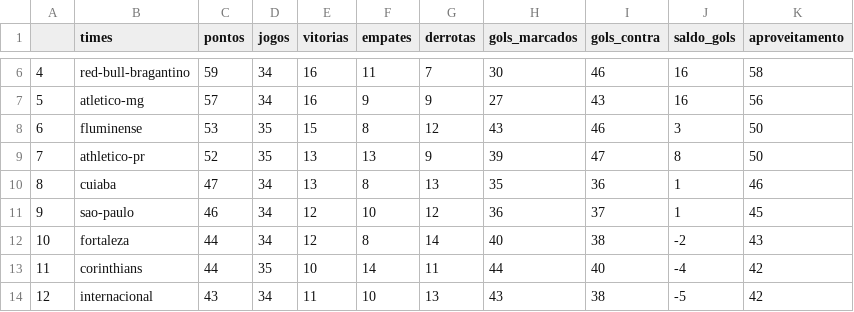
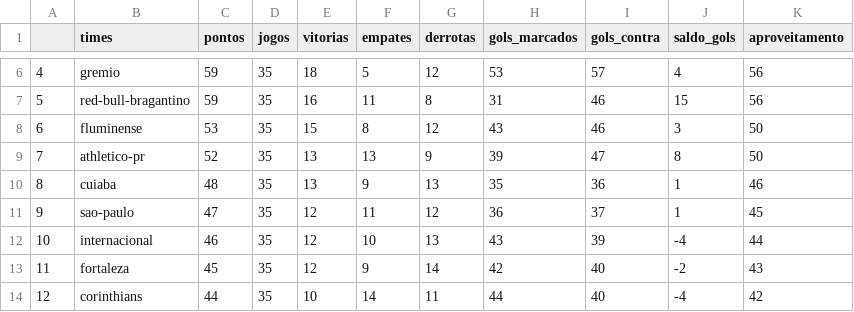
Before and after one commit to silviolima07/fut_serieA_2023, a CSV file: CSV/dados_2023.csv, drawn as a sheet; only a part is shown, gaps mark what is left out; the diff covers the shown part only.

```diff
--- a/CSV/dados_2023.csv
+++ b/CSV/dados_2023.csv
@@ -6,9 +6,9 @@
-4,red-bull-bragantino,59,34,16,11,7,30,46,16,58
-5,atletico-mg,57,34,16,9,9,27,43,16,56
+4,gremio,59,35,18,5,12,53,57,4,56
+5,red-bull-bragantino,59,35,16,11,8,31,46,15,56
 6,fluminense,53,35,15,8,12,43,46,3,50
 7,athletico-pr,52,35,13,13,9,39,47,8,50
-8,cuiaba,47,34,13,8,13,35,36,1,46
-9,sao-paulo,46,34,12,10,12,36,37,1,45
-10,fortaleza,44,34,12,8,14,40,38,-2,43
-11,corinthians,44,35,10,14,11,44,40,-4,42
-12,internacional,43,34,11,10,13,43,38,-5,42
+8,cuiaba,48,35,13,9,13,35,36,1,46
+9,sao-paulo,47,35,12,11,12,36,37,1,45
+10,internacional,46,35,12,10,13,43,39,-4,44
+11,fortaleza,45,35,12,9,14,42,40,-2,43
+12,corinthians,44,35,10,14,11,44,40,-4,42
```
Also changed, not shown: 52 edited cells elsewhere in this file, CSV/dados_2012_2023.csv.
